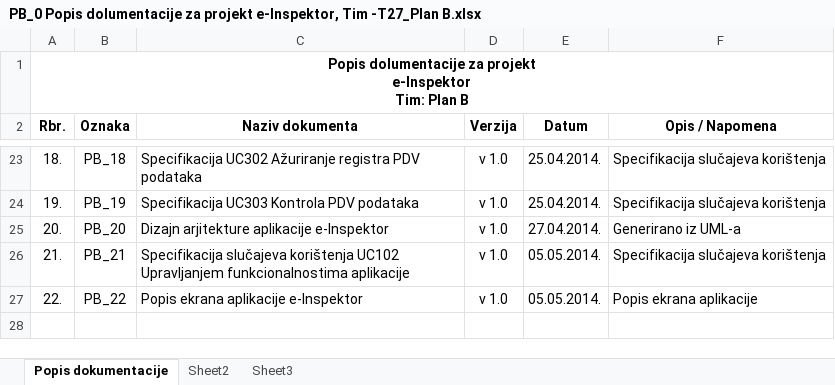
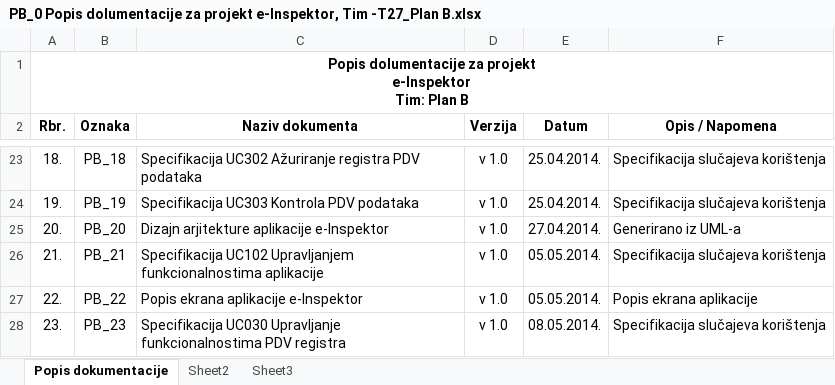
Before and after one commit to foivz/RepositoryTeam27, an Excel workbook: Projekt/PB_0 Popis dolumentacije za projekt e-Inspektor, Tim -T27_Plan B.xlsx, sheet Popis dokumentacije, drawn as a sheet; only a part is shown, gaps mark what is left out; values as stored, in another font and other column widths than the file's, no borders; the diff names each change by its address in the sheet, - before the commit and + after, or states it on an @@ line.

Commit message:
UC030 Upravljanje funkcionalnostima PDV registra
UC030, SD030, AD030 i prateća dokumentacija za upravljanje
funkcionalnostima PDV registra

```diff
--- a/Projekt/PB_0 Popis dolumentacije za projekt e-Inspektor, Tim -T27_Plan B.xlsx (sheet Popis dokumentacije)
+++ b/Projekt/PB_0 Popis dolumentacije za projekt e-Inspektor, Tim -T27_Plan B.xlsx (sheet Popis dokumentacije)
-C26 (Naziv dokumenta): Specifikacija slučajeva korištenja UC102 Upravljanjem…
+C26 (Naziv dokumenta): Specifikacija UC102 Upravljanjem…
+row 28: 23. | PB_23 | Specifikacija UC030 Upravljanje funkcionalnostima PDV registra | v 1.0 | 08.05.2014. | Specifikacija slučajeva korištenja
```
Also changed, not shown: 6 other files.
